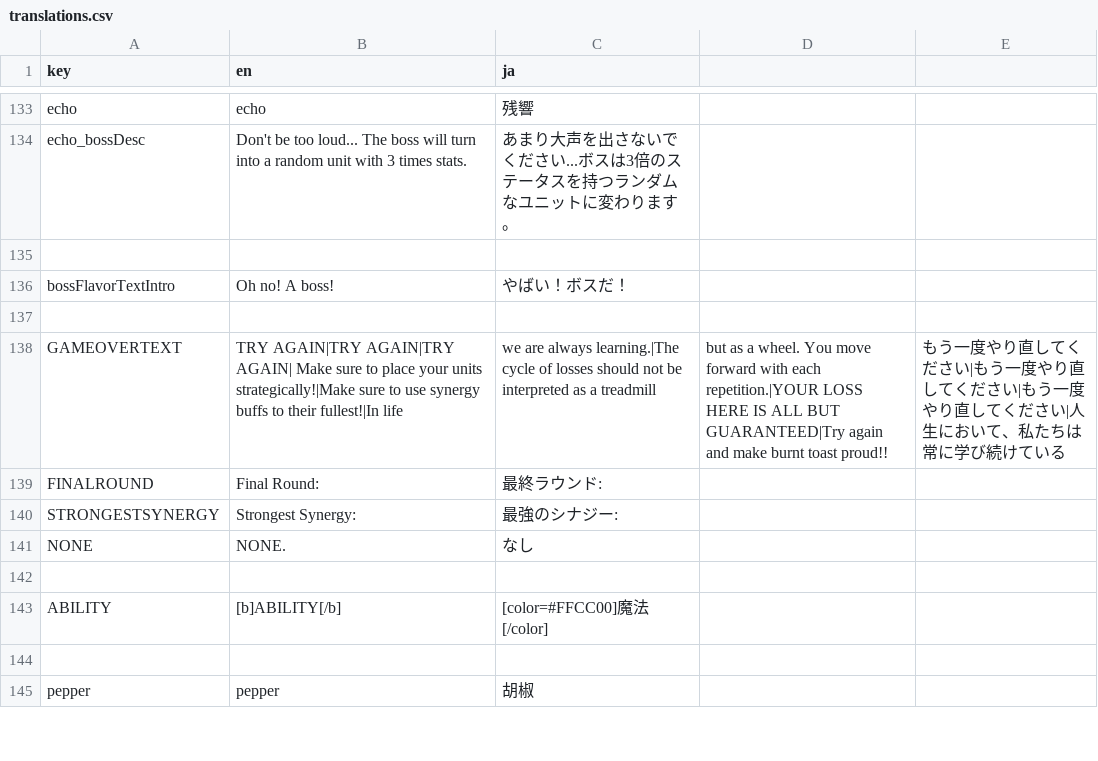
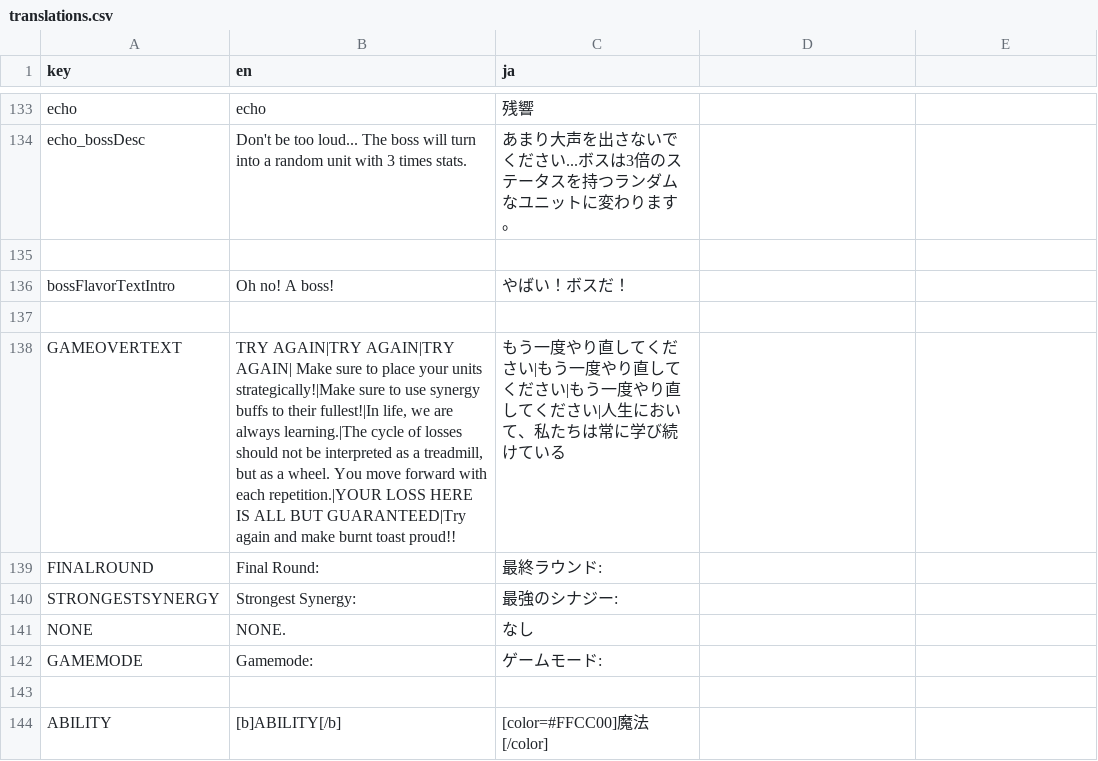
Before and after one commit to Kaplin86/engrams-of-chaos, a CSV file: translations.csv, drawn as a sheet; only a part is shown, gaps mark what is left out; the shorter side is filled out with more unchanged rows.

```diff
--- a/translations.csv
+++ b/translations.csv
@@ -137,3 +137,3 @@ bossFlavorTextIntro,Oh no! A boss!,やばい！ボスだ！
 
-GAMEOVERTEXT,TRY AGAIN|TRY AGAIN|TRY AGAIN| Make sure to place your units strategically!|Make sure to use synergy buffs to their fullest!|In life, we are always learning.|The cycle of losses should not be interpreted as a treadmill, but as a wheel. You move forward with each repetition.|YOUR LOSS HERE IS ALL BUT GUARANTEED|Try again and make burnt toast proud!!,もう一度やり直してください|もう一度やり直してください|もう一度やり直してください|人生において、私たちは常に学び続けている
+GAMEOVERTEXT,"TRY AGAIN|TRY AGAIN|TRY AGAIN| Make sure to place your units strategically!|Make sure to use synergy buffs to their fullest!|In life, we are always learning.|The cycle of losses should not be interpreted as a treadmill, but as a wheel. You move forward with each repetition.|YOUR LOSS HERE IS ALL BUT GUARANTEED|Try again and make burnt toast proud!!",もう一度やり直してください|もう一度やり直してください|もう一度やり直してください|人生において、私たちは常に学び続けている
 FINALROUND, Final Round: ,最終ラウンド:
@@ -141,2 +141,3 @@ STRONGESTSYNERGY, Strongest Synergy: ,最強のシナジー:
 NONE,NONE.,なし
+GAMEMODE,Gamemode: ,ゲームモード:
 
```
Also changed, not shown: 11 other files.
